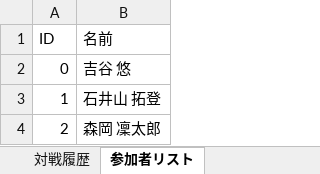
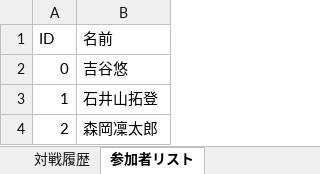
Before and after one commit to xtk2bc5pv6-ui/Shogi_Round-robin_schedule_Perferct, an Excel workbook: shogi_data.xlsx, sheet 参加者リスト, drawn as a sheet; values as stored, in another font and other column widths than the file's, no borders; the diff names each change by its address in the sheet, - before the commit and + after, or states it on an @@ line.

```diff
--- a/shogi_data.xlsx (sheet 参加者リスト)
+++ b/shogi_data.xlsx (sheet 参加者リスト)
-B2 (名前): 吉谷 悠
+B2 (名前): 吉谷悠
-B3 (名前): 石井山 拓登
+B3 (名前): 石井山拓登
-B4 (名前): 森岡 凜太郎
+B4 (名前): 森岡凜太郎
```
Also changed, not shown: sheet 対戦履歴.
